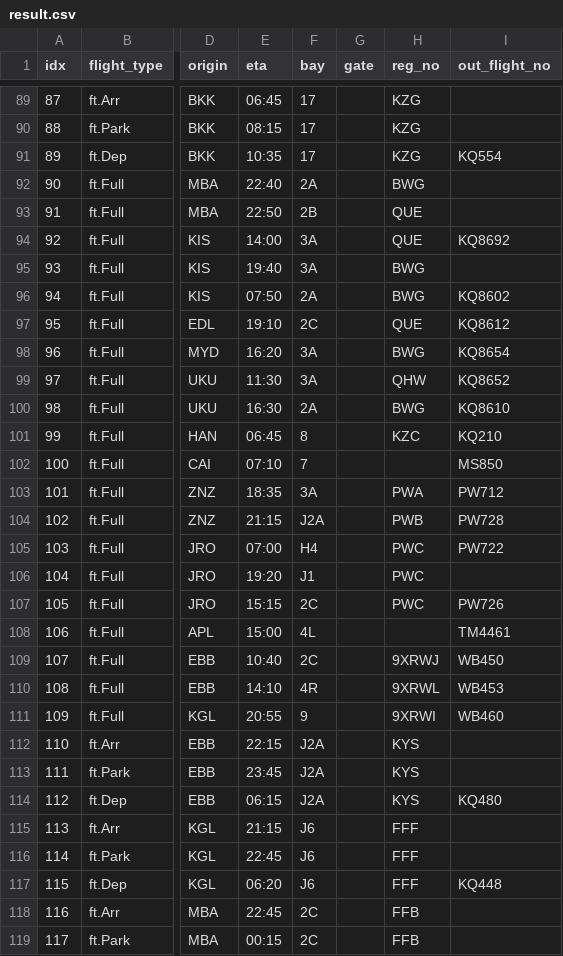
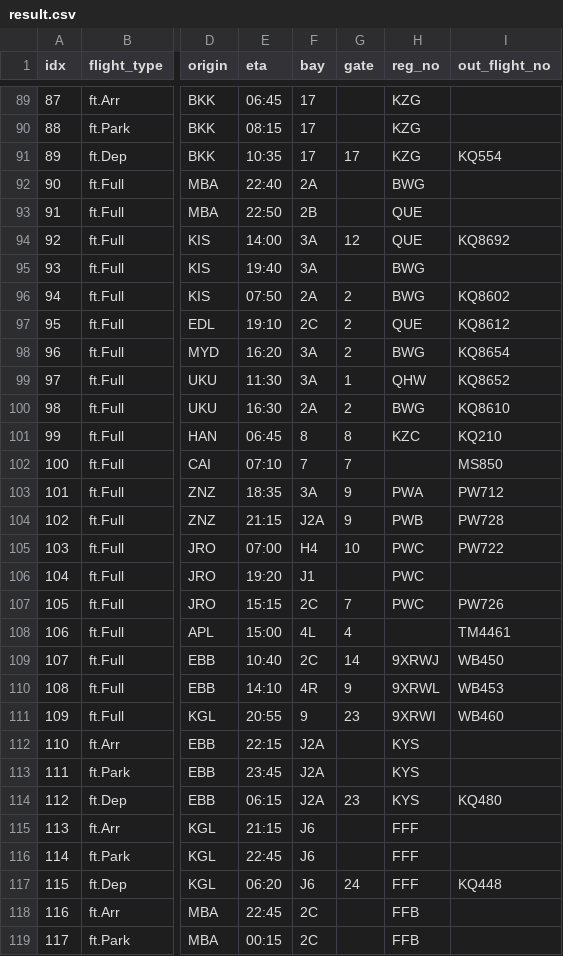
Before and after one commit to aarondewindt/ooc, a CSV file: assignment_code/workspace_2015_07_05/result.csv, drawn as a sheet; only a part is shown, gaps mark what is left out; the diff covers the shown part only; the diff names each change by its address in the sheet, - before the commit and + after, or states it on an @@ line.

Commit message:
Uploading gate assignment solutions for the 5th of july.

```diff
--- a/assignment_code/workspace_2015_07_05/result.csv
+++ b/assignment_code/workspace_2015_07_05/result.csv
-G91 (gate): (empty)
+G91 (gate): 17
-G94 (gate): (empty)
+G94 (gate): 12
-G96:G98 (gate): (empty)
+G96:G98 (gate): 2
-G99 (gate): (empty)
+G99 (gate): 1
-G100 (gate): (empty)
+G100 (gate): 2
-G101 (gate): (empty)
+G101 (gate): 8
-G102 (gate): (empty)
+G102 (gate): 7
-G103:G104 (gate): (empty)
+G103:G104 (gate): 9
-G105 (gate): (empty)
+G105 (gate): 10
-G107 (gate): (empty)
+G107 (gate): 7
-G108 (gate): (empty)
+G108 (gate): 4
-G109 (gate): (empty)
+G109 (gate): 14
-G110 (gate): (empty)
+G110 (gate): 9
-G111 (gate): (empty)
+G111 (gate): 23
-G114 (gate): (empty)
+G114 (gate): 23
-G117 (gate): (empty)
+G117 (gate): 24
```
Also changed, not shown: 84 edited cells elsewhere in this file, 4 other files.
